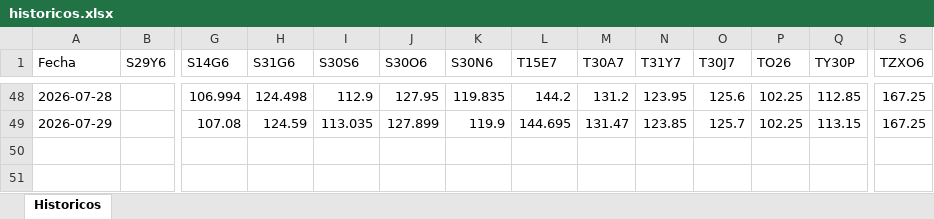
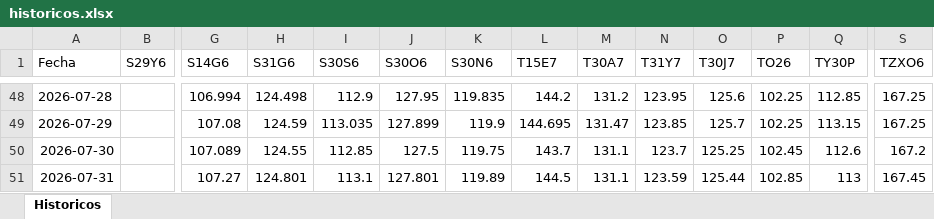
Before and after one commit to Frangranda/Monitor-SoberanosARG, an Excel workbook: historicos.xlsx, sheet Historicos, drawn as a sheet; only a part is shown, gaps mark what is left out; values as stored, in another font and other column widths than the file's, no borders; rows hold the shown columns only; the diff names each change by its address in the sheet, - before the commit and + after, or states it on an @@ line.

```diff
--- a/historicos.xlsx (sheet Historicos)
+++ b/historicos.xlsx (sheet Historicos)
+row 50: 2026-07-30 |  | 107.089 | 124.55 | 112.85 | 127.5 | 119.75 | 143.7 | 131.1 | 123.7 | 125.25 | 102.45 | 112.6 | 167.2
+row 51: 2026-07-31 |  | 107.27 | 124.801 | 113.1 | 127.801 | 119.89 | 144.5 | 131.1 | 123.59 | 125.44 | 102.85 | 113 | 167.45
```
